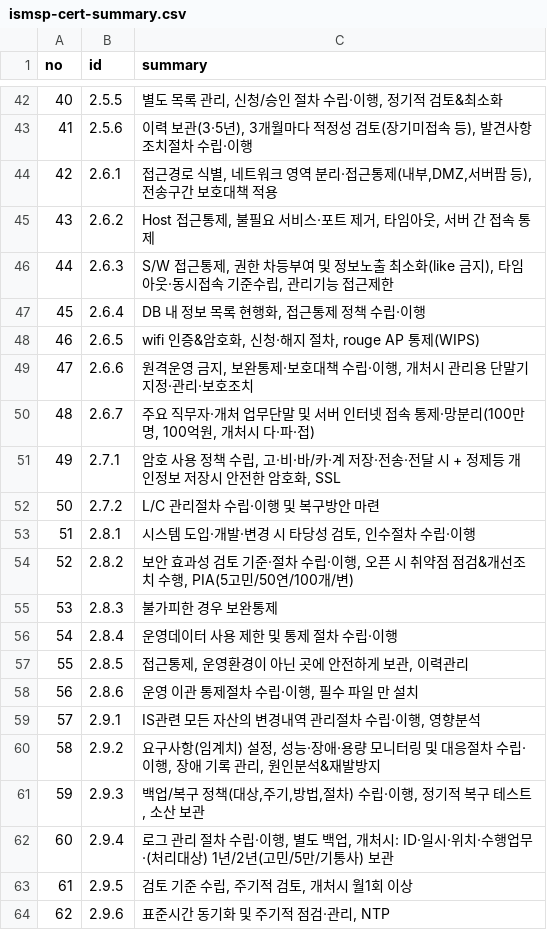
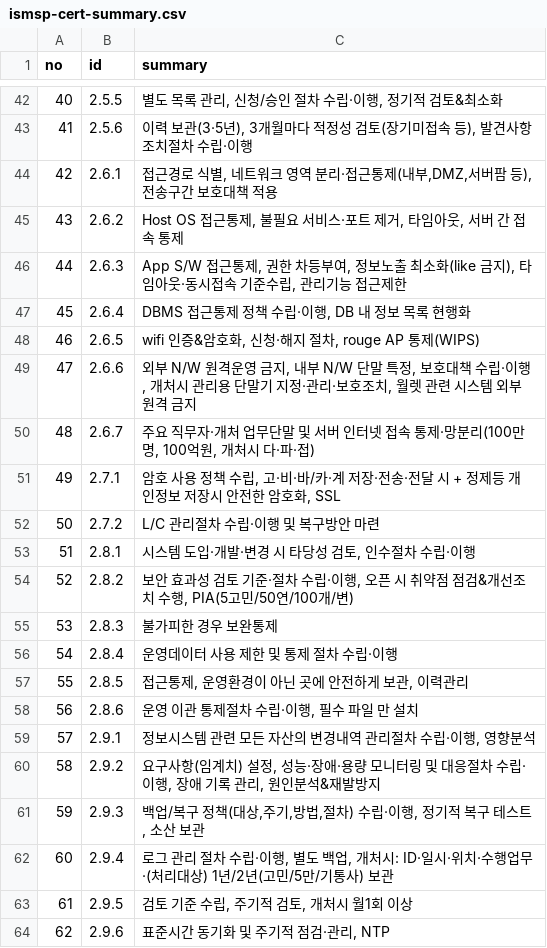
Before and after one commit to MeganaD/meganad.github.io, a CSV file: _data/ismsp-cert-summary.csv, drawn as a sheet; only a part is shown, gaps mark what is left out.

```diff
--- a/_data/ismsp-cert-summary.csv
+++ b/_data/ismsp-cert-summary.csv
@@ -44,7 +44,7 @@ no,id,summary
 42,2.6.1,"접근경로 식별, 네트워크 영역 분리·접근통제(내부,DMZ,서버팜 등), 전송구간 보호대책 적용"
-43,2.6.2,"Host 접근통제, 불필요 서비스·포트 제거, 타임아웃, 서버 간 접속 통제"
-44,2.6.3,"S/W 접근통제, 권한 차등부여 및 정보노출 최소화(like 금지), 타임아웃·동시접속 기준수립, 관리기능 접근제한"
-45,2.6.4,"DB 내 정보 목록 현행화, 접근통제 정책 수립·이행"
+43,2.6.2,"Host OS 접근통제, 불필요 서비스·포트 제거, 타임아웃, 서버 간 접속 통제"
+44,2.6.3,"App S/W 접근통제, 권한 차등부여, 정보노출 최소화(like 금지), 타임아웃·동시접속 기준수립, 관리기능 접근제한"
+45,2.6.4,"DBMS 접근통제 정책 수립·이행, DB 내 정보 목록 현행화"
 46,2.6.5,"wifi 인증&암호화, 신청·해지 절차, rouge AP 통제(WIPS)"
-47,2.6.6,"원격운영 금지, 보완통제·보호대책 수립·이행, 개처시 관리용 단말기 지정·관리·보호조치"
+47,2.6.6,"외부 N/W 원격운영 금지, 내부 N/W 단말 특정, 보호대책 수립·이행, 개처시 관리용 단말기 지정·관리·보호조치, 월렛 관련 시스템 외부 원격 금지"
 48,2.6.7,"주요 직무자·개처 업무단말 및 서버 인터넷 접속 통제·망분리(100만명, 100억원, 개처시 다·파·접)"
@@ -58,3 +58,3 @@ no,id,summary
 56,2.8.6,"운영 이관 통제절차 수립·이행, 필수 파일 만 설치"
-57,2.9.1,"IS관련 모든 자산의 변경내역 관리절차 수립·이행, 영향분석"
+57,2.9.1,"정보시스템 관련 모든 자산의 변경내역 관리절차 수립·이행, 영향분석"
 58,2.9.2,"요구사항(임계치) 설정, 성능·장애·용량 모니터링 및 대응절차 수립·이행, 장애 기록 관리, 원인분석&재발방지"
```
Also changed, not shown: 1 other file.
